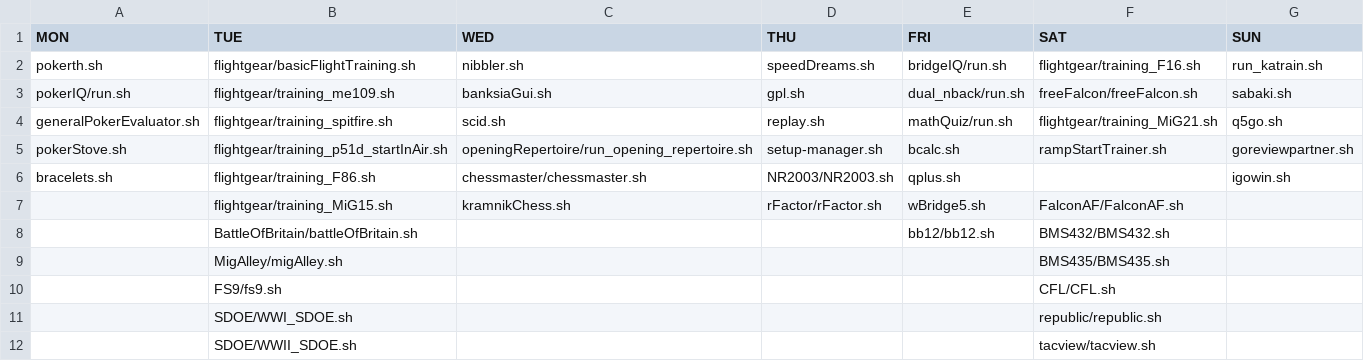
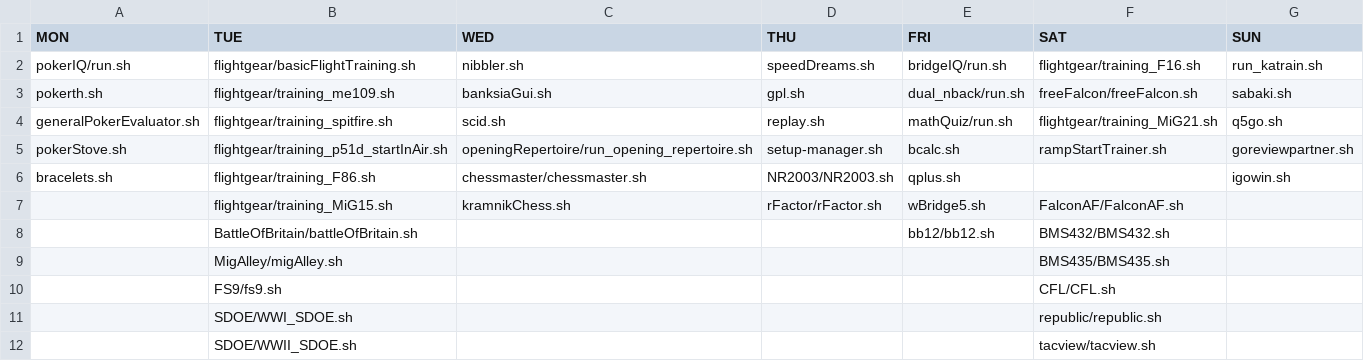
Before and after one commit to sim-museum/serious-games-lab, a CSV file: filesForLauncher/launcherScripts.csv, drawn as a sheet.

```diff
--- a/filesForLauncher/launcherScripts.csv
+++ b/filesForLauncher/launcherScripts.csv
@@ -1,4 +1,4 @@
 MON,TUE,WED,THU,FRI,SAT,SUN
-pokerth.sh,flightgear/basicFlightTraining.sh,nibbler.sh,speedDreams.sh,bridgeIQ/run.sh,flightgear/training_F16.sh,run_katrain.sh
-pokerIQ/run.sh,flightgear/training_me109.sh,banksiaGui.sh,gpl.sh,dual_nback/run.sh,freeFalcon/freeFalcon.sh,sabaki.sh
+pokerIQ/run.sh,flightgear/basicFlightTraining.sh,nibbler.sh,speedDreams.sh,bridgeIQ/run.sh,flightgear/training_F16.sh,run_katrain.sh
+pokerth.sh,flightgear/training_me109.sh,banksiaGui.sh,gpl.sh,dual_nback/run.sh,freeFalcon/freeFalcon.sh,sabaki.sh
 generalPokerEvaluator.sh,flightgear/training_spitfire.sh,scid.sh,replay.sh,mathQuiz/run.sh,flightgear/training_MiG21.sh,q5go.sh
```
Also changed, not shown: 9 other files.
